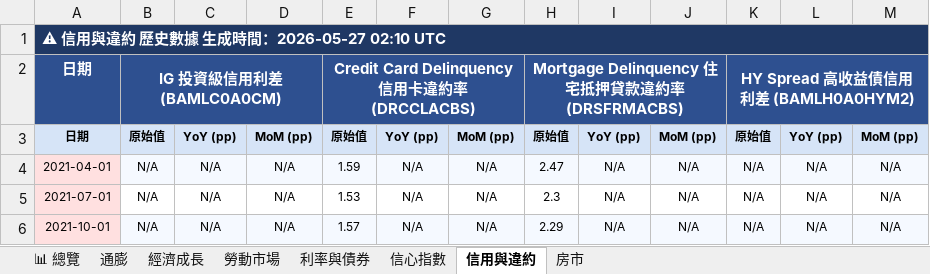
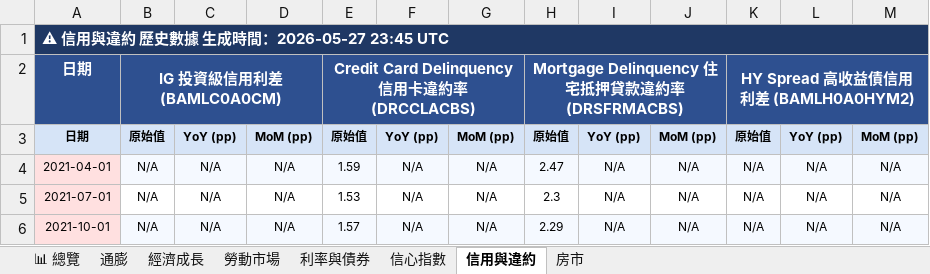
Before and after one commit to TargetWindPark-TWP/MacroPulse, an Excel workbook: reports/excel/MacroPulse_2026-05-27.xlsx, sheet 信用與違約, drawn as a sheet; only a part is shown; values as stored, in another font and other column widths than the file's, no borders; the diff names each change by its address in the sheet, - before the commit and + after, or states it on an @@ line.

```diff
--- a/reports/excel/MacroPulse_2026-05-27.xlsx (sheet 信用與違約)
+++ b/reports/excel/MacroPulse_2026-05-27.xlsx (sheet 信用與違約)
-A1: ⚠ 信用與違約 歷史數據 生成時間：2026-05-27 02:10 UTC
+A1: ⚠ 信用與違約 歷史數據 生成時間：2026-05-27 23:45 UTC
```
Also changed, not shown: sheet 📊 總覽, sheet 利率與債券, sheet 房市, sheet 信心指數, sheet 經濟成長, sheet 勞動市場, 1 more sheet, 10 other files.
